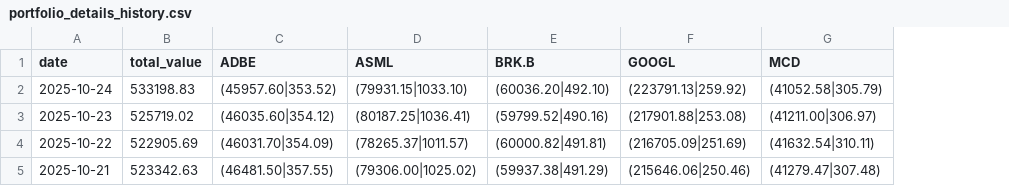
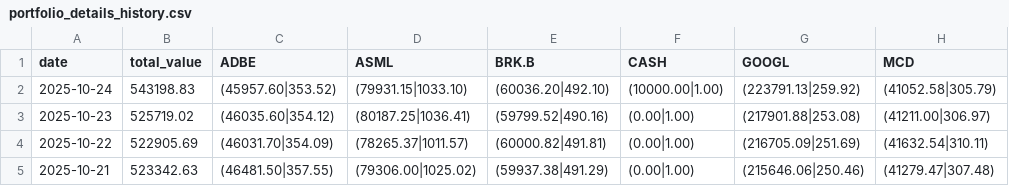
Before and after one commit to zhuangzhuang131419/stock_monitor, a CSV file: portfolio_details_history.csv, drawn as a sheet; only a part is shown; the diff names each change by its address in the sheet, - before the commit and + after, or states it on an @@ line.

```diff
--- a/portfolio_details_history.csv
+++ b/portfolio_details_history.csv
+column F (CASH), rows 2-5: (10000.00|1.00) | (0.00|1.00) | (0.00|1.00) | (0.00|1.00)
-B2 (total_value): 533198.83
+B2 (total_value): 543198.83
```
Also changed, not shown: 4 other files.
